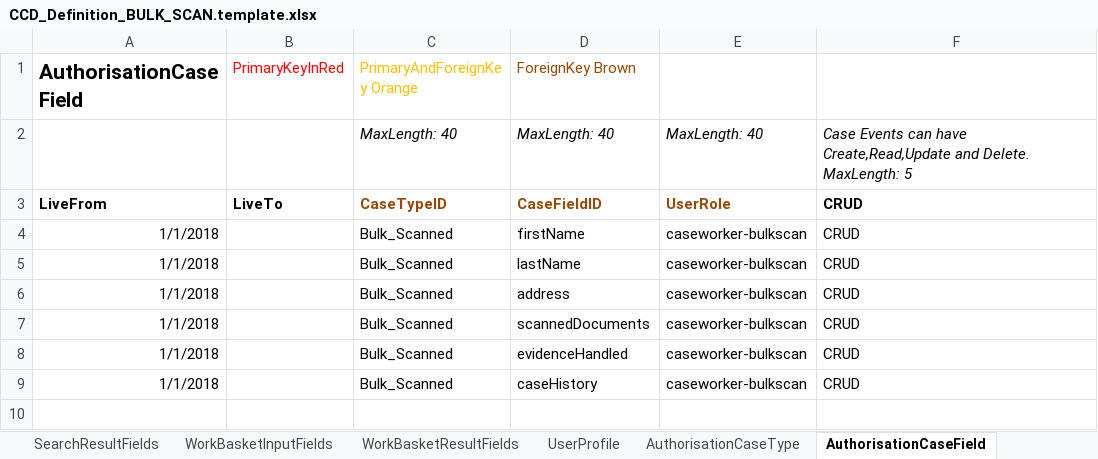
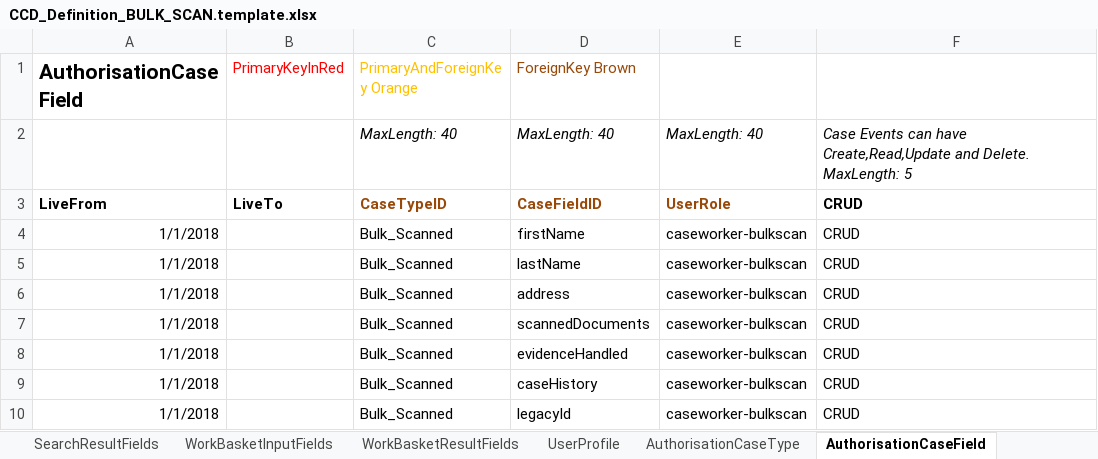
Before and after one commit to msl8r/bulk-scan-shared-infrastructure, an Excel workbook: docker/ccd-definition-import/data/CCD_Definition_BULK_SCAN.template.xlsx, sheet AuthorisationCaseField, drawn as a sheet; values as stored, in another font and other column widths than the file's, no borders; the diff names each change by its address in the sheet, - before the commit and + after, or states it on an @@ line.

Commit message:
Add 'legacyId' case field and its 'previousServiceCaseReference' alias (#106)

```diff
--- a/docker/ccd-definition-import/data/CCD_Definition_BULK_SCAN.template.xlsx (sheet AuthorisationCaseField)
+++ b/docker/ccd-definition-import/data/CCD_Definition_BULK_SCAN.template.xlsx (sheet AuthorisationCaseField)
+row 10: 1/1/2018 |  | Bulk_Scanned | legacyId | caseworker-bulkscan | CRUD
```
Also changed, not shown: sheet CaseField, sheet Change History, other sheet tabs.
